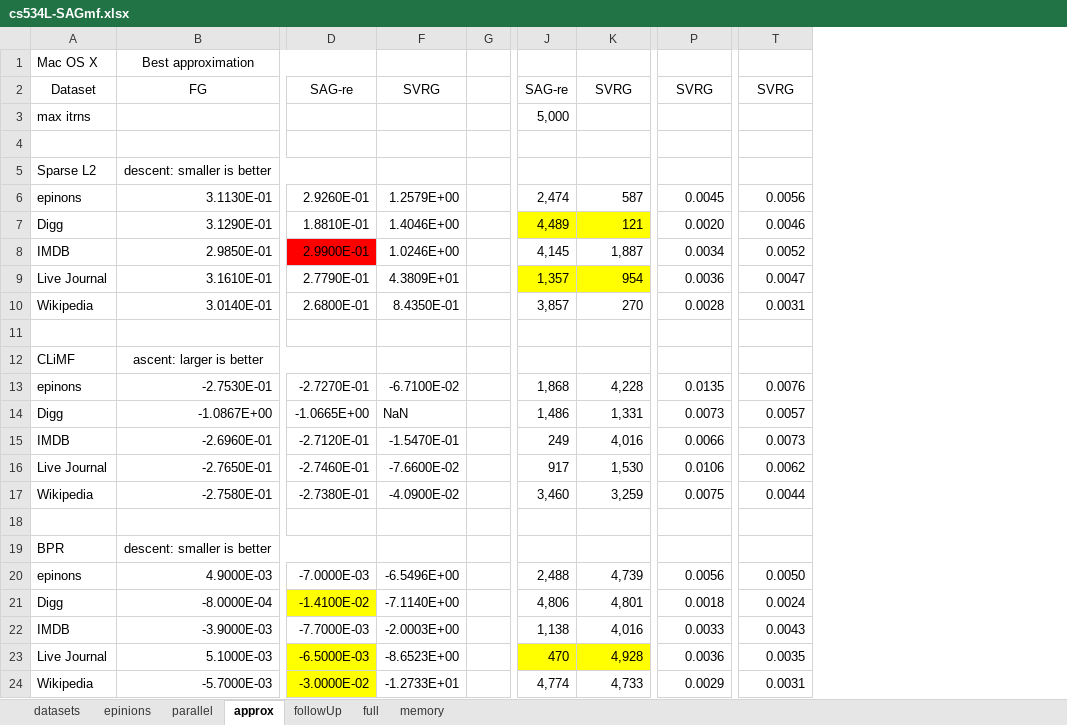
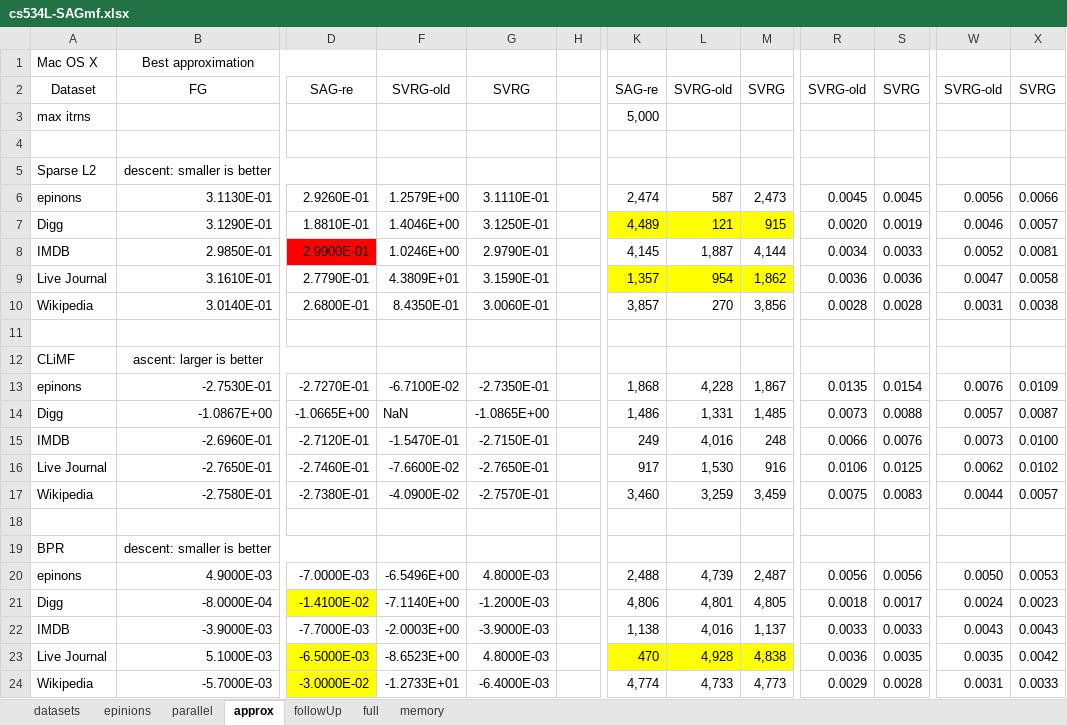
Before and after one commit to jamestklo/MatrixFactorizationMatlab, an Excel workbook: docs/cs534L-SAGmf.xlsx, sheet approx, drawn as a sheet; only a part is shown, gaps mark what is left out; values as stored, in another font and other column widths than the file's, no borders; addresses are those after the commit; the diff names each change by its address in the sheet, - before the commit and + after, or states it on an @@ line.

Commit message:
updated spreadsheet
added new results for SVRG after scaling

```diff
--- a/docs/cs534L-SAGmf.xlsx (sheet approx)
+++ b/docs/cs534L-SAGmf.xlsx (sheet approx)
+column G, rows 2-24: SVRG |  |  |  | 3.1110E-01 | 3.1250E-01 | 2.9790E-01 | 3.1590E-01 | 3.0060E-01 |  |  | -2.7350E-01 | -1.0865E+00 | -2.7150E-01 | -2.7650E-01 | -2.7570E-01 |  |  | 4.8000E-03 | -1.2000E-03 | -3.9000E-03 | 4.8000E-03 | -6.4000E-03
+column M, rows 2-24: SVRG |  |  |  | 2,473 | 915 | 4,144 | 1,862 | 3,856 |  |  | 1,867 | 1,485 | 248 | 916 | 3,459 |  |  | 2,487 | 4,805 | 1,137 | 4,838 | 4,773
+column S, rows 2-24: SVRG |  |  |  | 0.0045 | 0.0019 | 0.0033 | 0.0036 | 0.0028 |  |  | 0.0154 | 0.0088 | 0.0076 | 0.0125 | 0.0083 |  |  | 0.0056 | 0.0017 | 0.0033 | 0.0035 | 0.0028
+column X, rows 2-24: SVRG |  |  |  | 0.0066 | 0.0057 | 0.0081 | 0.0058 | 0.0038 |  |  | 0.0109 | 0.0087 | 0.0100 | 0.0102 | 0.0057 |  |  | 0.0053 | 0.0023 | 0.0043 | 0.0042 | 0.0033
-F2: SVRG
+F2: SVRG-old
-L2: SVRG
+L2: SVRG-old
-R2: SVRG
+R2: SVRG-old
-W2: SVRG
+W2: SVRG-old
```
